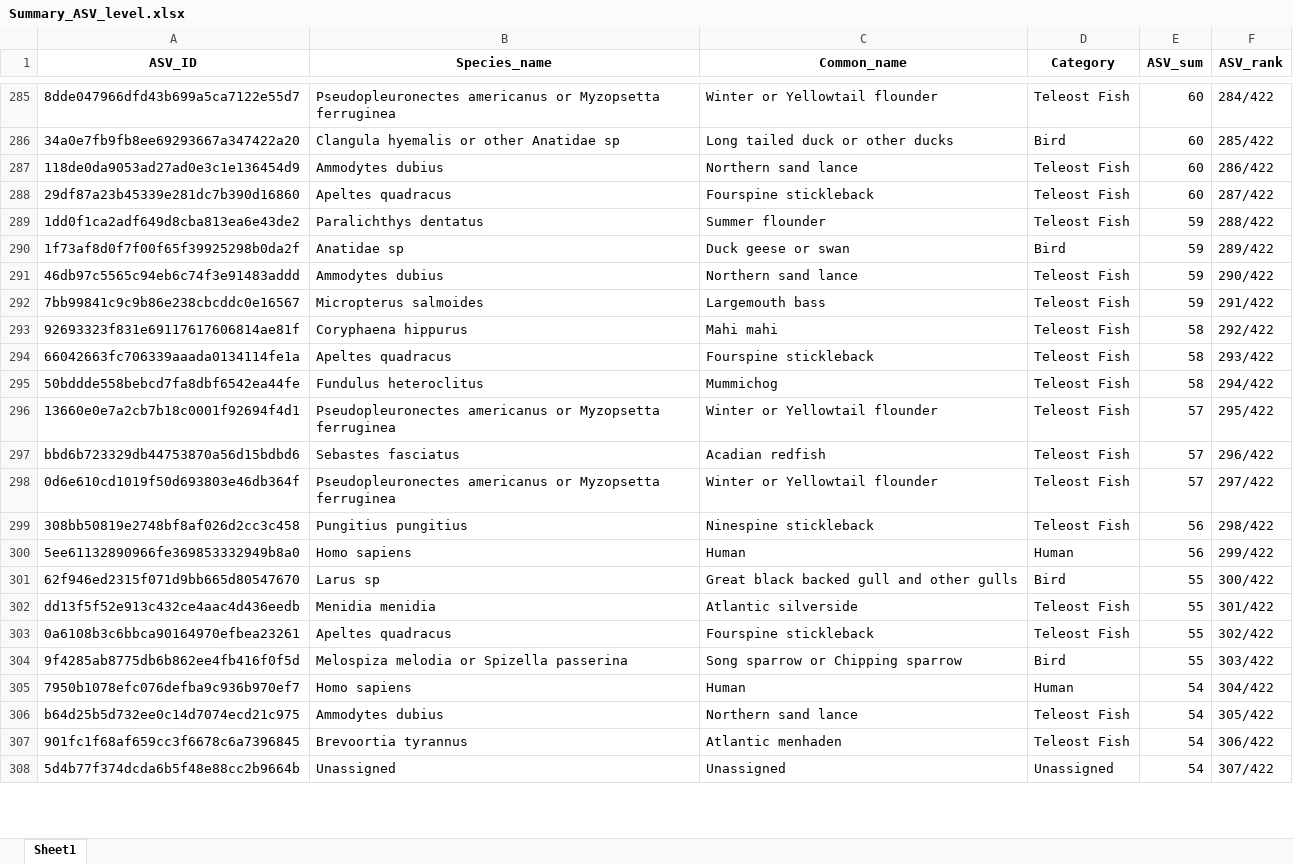
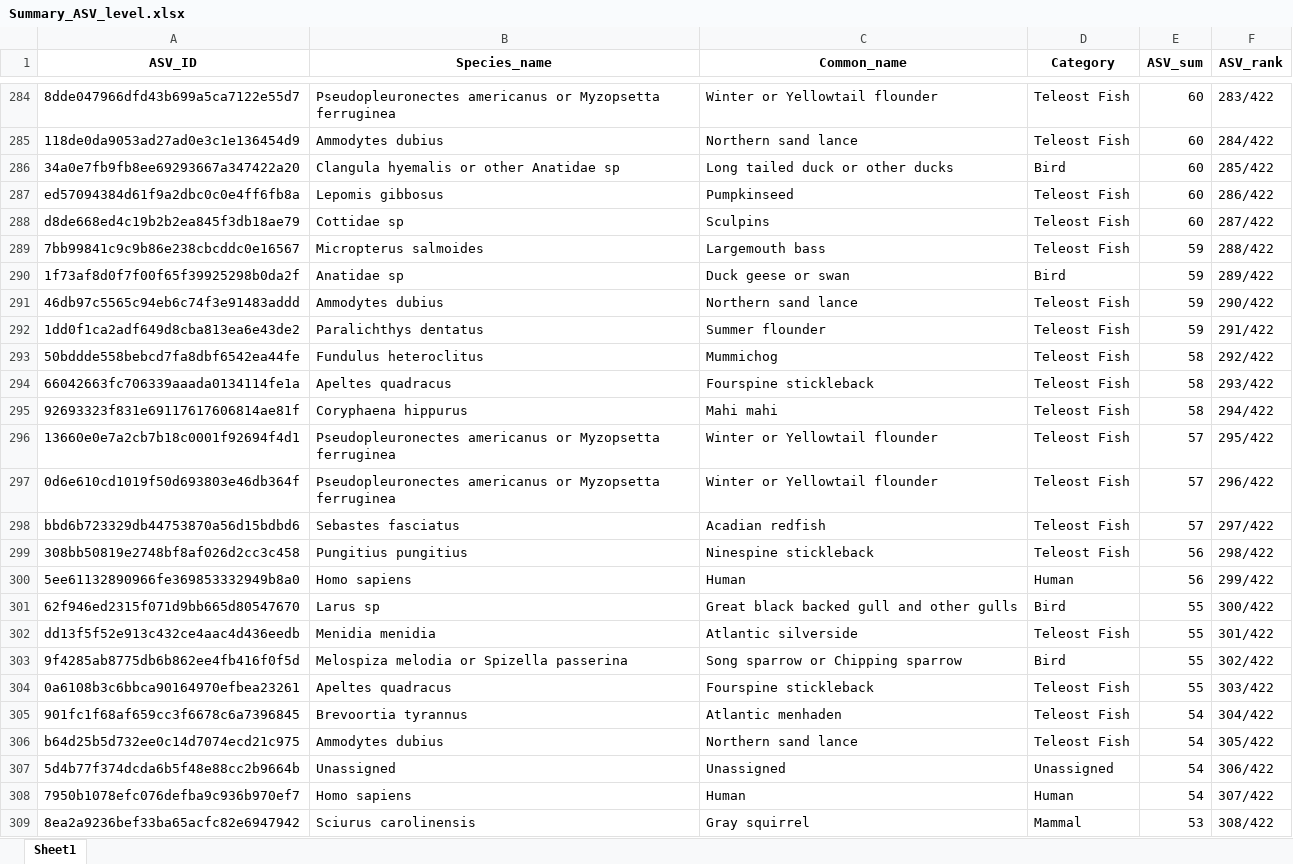
Before and after one commit to GMGI-Fisheries/resources, an Excel workbook: docs/eDNA 12S metab/example_output/Summary_ASV_level.xlsx, sheet Sheet1, drawn as a sheet; only a part is shown, gaps mark what is left out; values as stored, in another font and other column widths than the file's, no borders; removed rows and columns are numbered as before the commit, all else as after; the diff covers the shown part only; the diff names each change by its address in the sheet, - before the commit and + after, or states it on an @@ line.

```diff
--- a/docs/eDNA 12S metab/example_output/Summary_ASV_level.xlsx (sheet Sheet1)
+++ b/docs/eDNA 12S metab/example_output/Summary_ASV_level.xlsx (sheet Sheet1)
-F284 (ASV_rank): 284/422
+F284 (ASV_rank): 283/422
+row 285: 118de0da9053ad27ad0e3c1e136454d9 | Ammodytes dubius | Northern sand lance | Teleost Fish | 60 | 284/422
-A287 (ASV_ID): 118de0da9053ad27ad0e3c1e136454d9
+A287 (ASV_ID): ed57094384d61f9a2dbc0c0e4ff6fb8a
-B287 (Species_name): Ammodytes dubius
+B287 (Species_name): Lepomis gibbosus
-C287 (Common_name): Northern sand lance
+C287 (Common_name): Pumpkinseed
-A288 (ASV_ID): 29df87a23b45339e281dc7b390d16860
+A288 (ASV_ID): d8de668ed4c19b2b2ea845f3db18ae79
-B288 (Species_name): Apeltes quadracus
+B288 (Species_name): Cottidae sp
-C288 (Common_name): Fourspine stickleback
+C288 (Common_name): Sculpins
-A289 (ASV_ID): 1dd0f1ca2adf649d8cba813ea6e43de2
+A289 (ASV_ID): 7bb99841c9c9b86e238cbcddc0e16567
-B289 (Species_name): Paralichthys dentatus
+B289 (Species_name): Micropterus salmoides
-C289 (Common_name): Summer flounder
+C289 (Common_name): Largemouth bass
-A292 (ASV_ID): 7bb99841c9c9b86e238cbcddc0e16567
+A292 (ASV_ID): 1dd0f1ca2adf649d8cba813ea6e43de2
-B292 (Species_name): Micropterus salmoides
+B292 (Species_name): Paralichthys dentatus
-C292 (Common_name): Largemouth bass
+C292 (Common_name): Summer flounder
-A293 (ASV_ID): 92693323f831e69117617606814ae81f
+A293 (ASV_ID): 50bddde558bebcd7fa8dbf6542ea44fe
-B293 (Species_name): Coryphaena hippurus
+B293 (Species_name): Fundulus heteroclitus
-C293 (Common_name): Mahi mahi
+C293 (Common_name): Mummichog
-A295 (ASV_ID): 50bddde558bebcd7fa8dbf6542ea44fe
+A295 (ASV_ID): 92693323f831e69117617606814ae81f
-B295 (Species_name): Fundulus heteroclitus
+B295 (Species_name): Coryphaena hippurus
-C295 (Common_name): Mummichog
+C295 (Common_name): Mahi mahi
-row 297: bbd6b723329db44753870a56d15bdbd6 | Sebastes fasciatus | Acadian redfish | Teleost Fish | 57 | 296/422
-F297 (ASV_rank): 297/422
+F297 (ASV_rank): 296/422
+row 298: bbd6b723329db44753870a56d15bdbd6 | Sebastes fasciatus | Acadian redfish | Teleost Fish | 57 | 297/422
-row 303: 0a6108b3c6bbca90164970efbea23261 | Apeltes quadracus | Fourspine stickleback | Teleost Fish | 55 | 302/422
-F303 (ASV_rank): 303/422
+F303 (ASV_rank): 302/422
-row 305: 7950b1078efc076defba9c936b970ef7 | Homo sapiens | Human | Human | 54 | 304/422
+row 304: 0a6108b3c6bbca90164970efbea23261 | Apeltes quadracus | Fourspine stickleback | Teleost Fish | 55 | 303/422
+row 305: 901fc1f68af659cc3f6678c6a7396845 | Brevoortia tyrannus | Atlantic menhaden | Teleost Fish | 54 | 304/422
-row 307: 901fc1f68af659cc3f6678c6a7396845 | Brevoortia tyrannus | Atlantic menhaden | Teleost Fish | 54 | 306/422
-F307 (ASV_rank): 307/422
+F307 (ASV_rank): 306/422
+row 308: 7950b1078efc076defba9c936b970ef7 | Homo sapiens | Human | Human | 54 | 307/422
+row 309: 8ea2a9236bef33ba65acfc82e6947942 | Sciurus carolinensis | Gray squirrel | Mammal | 53 | 308/422
```
Also changed, not shown: 43 added rows, 45 removed rows and 82 edited cells elsewhere in this sheet, docs/eDNA 12S metab/example_output/Filtered_10_removed_reads.xlsx, docs/eDNA 12S metab/example_output/Filtered_Percent_removed_reads.xlsx, 25 other files.
